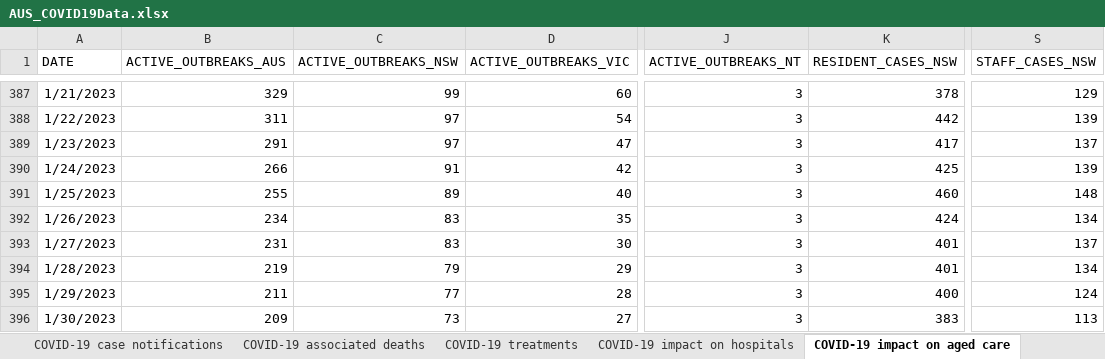
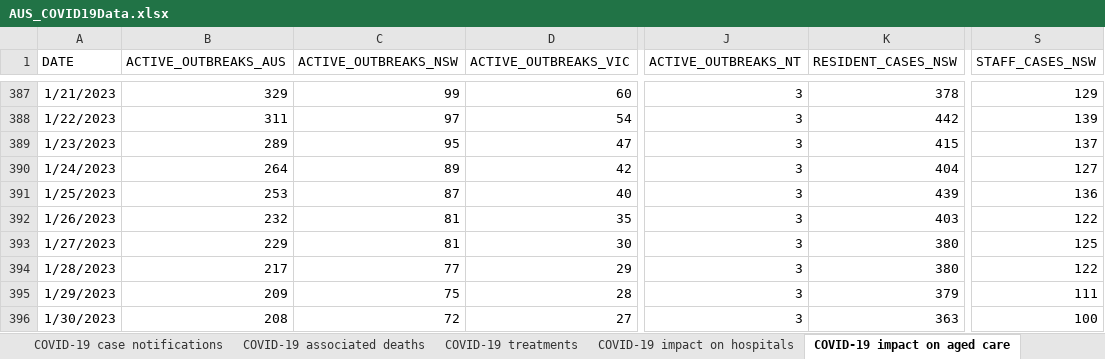
Before and after one commit to dbRaevn/covid19, an Excel workbook: pandemic/AUS_COVID19Data.xlsx, sheet COVID-19 impact on aged care, drawn as a sheet; only a part is shown, gaps mark what is left out; values as stored, in another font and other column widths than the file's, no borders; the diff covers the shown part only; the diff names each change by its address in the sheet, - before the commit and + after, or states it on an @@ line.

Commit message:
Update AUS_COVID19Data.xlsx

```diff
--- a/pandemic/AUS_COVID19Data.xlsx (sheet COVID-19 impact on aged care)
+++ b/pandemic/AUS_COVID19Data.xlsx (sheet COVID-19 impact on aged care)
-B389 (ACTIVE_OUTBREAKS_AUS): 291
+B389 (ACTIVE_OUTBREAKS_AUS): 289
-C389 (ACTIVE_OUTBREAKS_NSW): 97
+C389 (ACTIVE_OUTBREAKS_NSW): 95
-K389 (RESIDENT_CASES_NSW): 417
+K389 (RESIDENT_CASES_NSW): 415
-B390 (ACTIVE_OUTBREAKS_AUS): 266
+B390 (ACTIVE_OUTBREAKS_AUS): 264
-C390 (ACTIVE_OUTBREAKS_NSW): 91
+C390 (ACTIVE_OUTBREAKS_NSW): 89
-K390 (RESIDENT_CASES_NSW): 425
+K390 (RESIDENT_CASES_NSW): 404
-S390 (STAFF_CASES_NSW): 139
+S390 (STAFF_CASES_NSW): 127
-B391 (ACTIVE_OUTBREAKS_AUS): 255
+B391 (ACTIVE_OUTBREAKS_AUS): 253
-C391 (ACTIVE_OUTBREAKS_NSW): 89
+C391 (ACTIVE_OUTBREAKS_NSW): 87
-K391 (RESIDENT_CASES_NSW): 460
+K391 (RESIDENT_CASES_NSW): 439
-S391 (STAFF_CASES_NSW): 148
+S391 (STAFF_CASES_NSW): 136
-B392 (ACTIVE_OUTBREAKS_AUS): 234
+B392 (ACTIVE_OUTBREAKS_AUS): 232
-C392:C393 (ACTIVE_OUTBREAKS_NSW): 83
+C392:C393 (ACTIVE_OUTBREAKS_NSW): 81
-K392 (RESIDENT_CASES_NSW): 424
+K392 (RESIDENT_CASES_NSW): 403
-S392 (STAFF_CASES_NSW): 134
+S392 (STAFF_CASES_NSW): 122
-B393 (ACTIVE_OUTBREAKS_AUS): 231
+B393 (ACTIVE_OUTBREAKS_AUS): 229
-K393:K394 (RESIDENT_CASES_NSW): 401
+K393:K394 (RESIDENT_CASES_NSW): 380
-S393 (STAFF_CASES_NSW): 137
+S393 (STAFF_CASES_NSW): 125
-B394 (ACTIVE_OUTBREAKS_AUS): 219
+B394 (ACTIVE_OUTBREAKS_AUS): 217
-C394 (ACTIVE_OUTBREAKS_NSW): 79
+C394 (ACTIVE_OUTBREAKS_NSW): 77
-S394 (STAFF_CASES_NSW): 134
+S394 (STAFF_CASES_NSW): 122
-B395 (ACTIVE_OUTBREAKS_AUS): 211
+B395 (ACTIVE_OUTBREAKS_AUS): 209
-C395 (ACTIVE_OUTBREAKS_NSW): 77
+C395 (ACTIVE_OUTBREAKS_NSW): 75
-K395 (RESIDENT_CASES_NSW): 400
+K395 (RESIDENT_CASES_NSW): 379
-S395 (STAFF_CASES_NSW): 124
+S395 (STAFF_CASES_NSW): 111
-B396 (ACTIVE_OUTBREAKS_AUS): 209
+B396 (ACTIVE_OUTBREAKS_AUS): 208
-C396 (ACTIVE_OUTBREAKS_NSW): 73
+C396 (ACTIVE_OUTBREAKS_NSW): 72
-K396 (RESIDENT_CASES_NSW): 383
+K396 (RESIDENT_CASES_NSW): 363
-S396 (STAFF_CASES_NSW): 113
+S396 (STAFF_CASES_NSW): 100
```
Also changed, not shown: 7 added rows and 505 edited cells elsewhere in this sheet, sheet COVID-19 associated deaths, sheet COVID-19 impact on hospitals, sheet COVID-19 case notifications, sheet COVID-19 treatments, sheet Data Sources and Notes.
